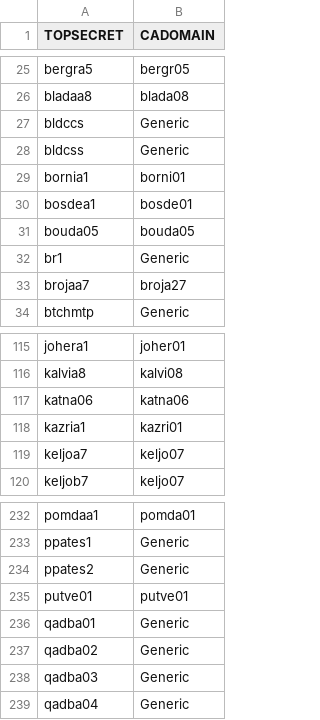
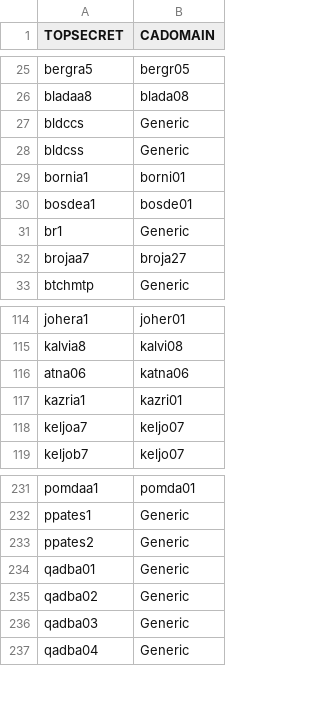
Before and after one commit to morjo02jm/SCM-Attestation-CAEndevor-LDAP, a CSV file: endevorrepldap/EndevorUsers.csv, drawn as a sheet; only a part is shown, gaps mark what is left out; the diff covers the shown part only.

Commit message:
U321834 Update Endevor Topsecret user mapping

```diff
--- a/endevorrepldap/EndevorUsers.csv
+++ b/endevorrepldap/EndevorUsers.csv
@@ -30,3 +30,2 @@ bornia1,borni01
 bosdea1,bosde01
-bouda05,bouda05
 br1,Generic
@@ -116,3 +115,3 @@ johera1,joher01
 kalvia8,kalvi08
-katna06,katna06
+atna06,katna06
 kazria1,kazri01
@@ -234,3 +233,2 @@ ppates1,Generic
 ppates2,Generic
-putve01,putve01
 qadba01,Generic
```
Also changed, not shown: 37 added rows elsewhere in this file, 2 other files.
